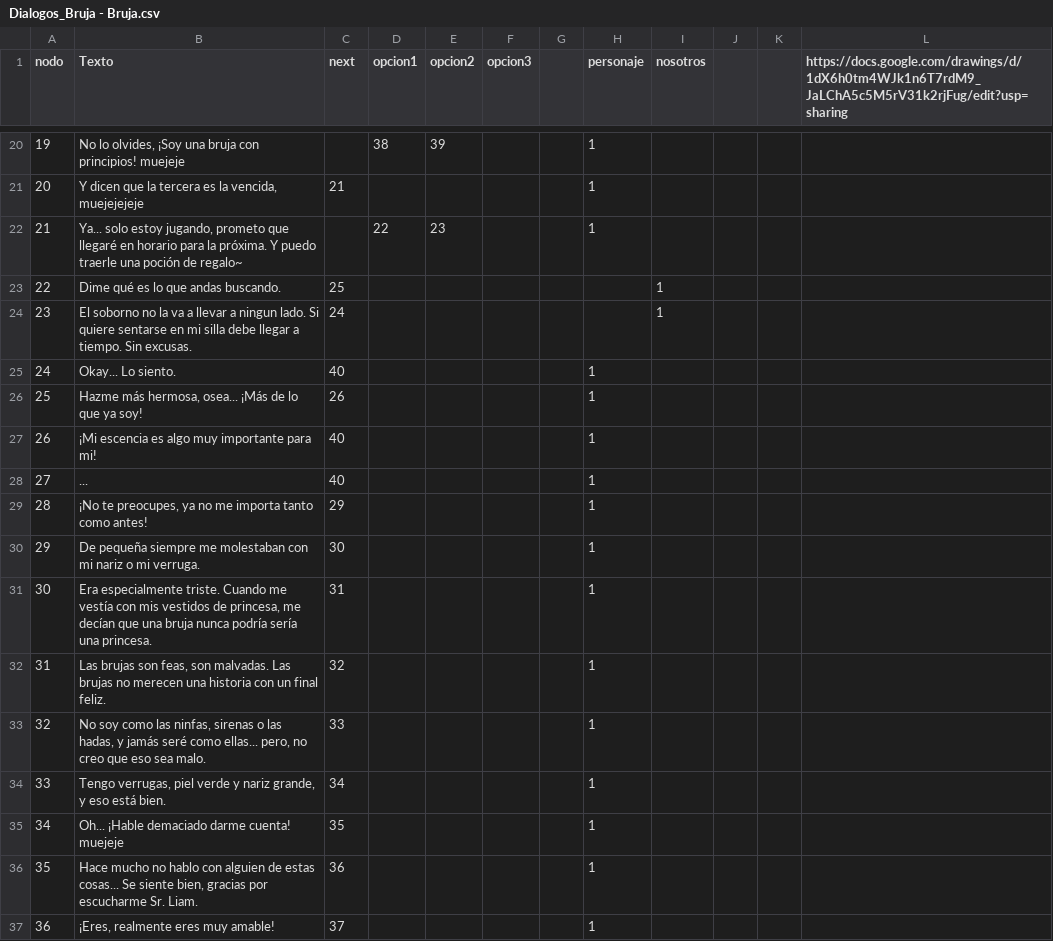
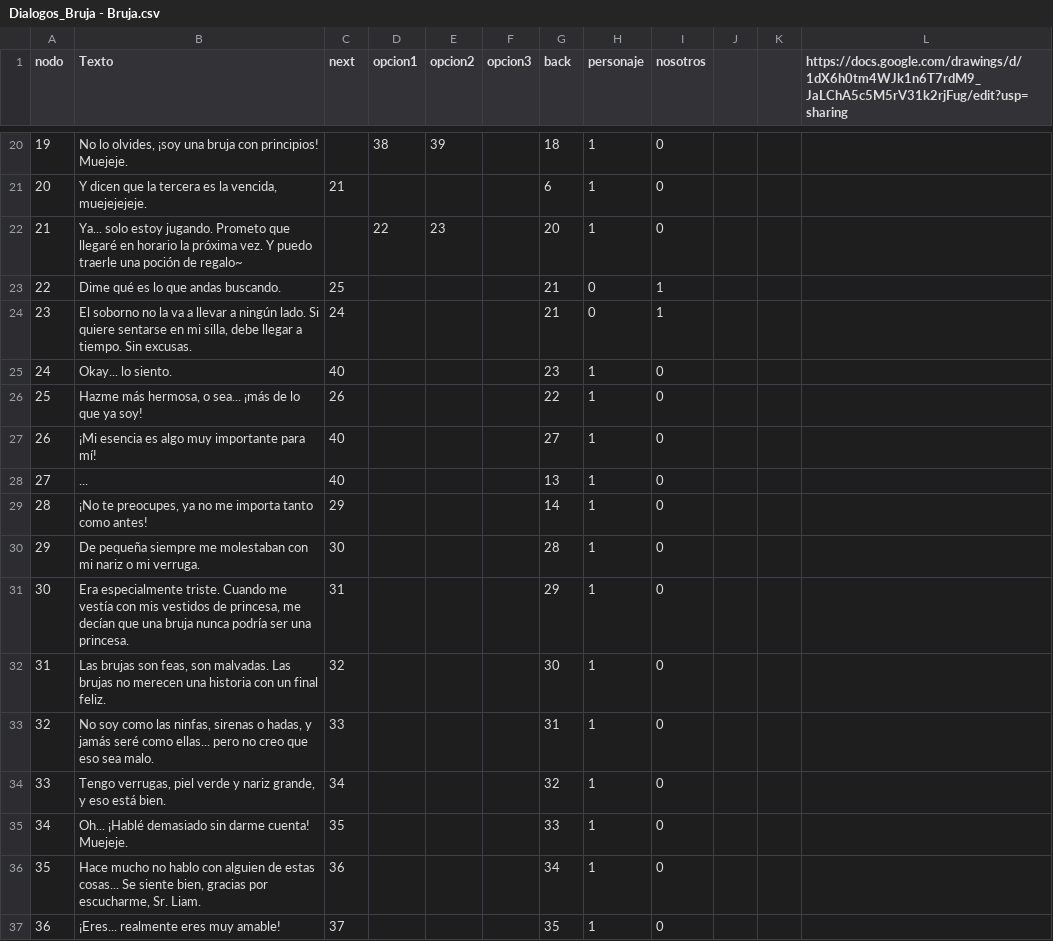
Before and after one commit to ero333/GoldenBeauty, a CSV file: Assets/excels/Dialogos_Bruja - Bruja.csv, drawn as a sheet; only a part is shown, gaps mark what is left out; the diff covers the shown part only.

Commit message:
* Diálgoos bruja

```diff
--- a/Assets/excels/Dialogos_Bruja - Bruja.csv
+++ b/Assets/excels/Dialogos_Bruja - Bruja.csv
@@ -1 +1 @@
-nodo,Texto,next,opcion1,opcion2,opcion3,,personaje,nosotros,,,https://docs.google.com/drawings/d/1dX6h0tm4WJk1n6T7rdM9_JaLChA5c5M5rV31k2rjFug/edit?usp=sharing
+nodo,Texto,next,opcion1,opcion2,opcion3,back,personaje,nosotros,,,https://docs.google.com/drawings/d/1dX6h0tm4WJk1n6T7rdM9_JaLChA5c5M5rV31k2rjFug/edit?usp=sharing
@@ -20,18 +20,18 @@ nodo,Texto,next,opcion1,opcion2,opcion3,,personaje,nosotros,,,https://docs.googl
-19,"No lo olvides, ¡Soy una bruja con principios! muejeje",,38,39,,,1,,,,
-20,"Y dicen que la tercera es la vencida, muejejejeje",21,,,,,1,,,,
-21,"Ya... solo estoy jugando, prometo que llegaré en horario para la próxima. Y puedo traerle una poción de regalo~",,22,23,,,1,,,,
-22,Dime qué es lo que andas buscando.,25,,,,,,1,,,
-23,El soborno no la va a llevar a ningun lado. Si quiere sentarse en mi silla debe llegar a tiempo. Sin excusas.,24,,,,,,1,,,
-24,Okay... Lo siento.,40,,,,,1,,,,
-25,"Hazme más hermosa, osea... ¡Más de lo que ya soy!",26,,,,,1,,,,
-26,¡Mi escencia es algo muy importante para mi!,40,,,,,1,,,,
-27,...,40,,,,,1,,,,
-28,"¡No te preocupes, ya no me importa tanto como antes!",29,,,,,1,,,,
-29,De pequeña siempre me molestaban con mi nariz o mi verruga.,30,,,,,1,,,,
-30,"Era especialmente triste. Cuando me vestía con mis vestidos de princesa, me decían que una bruja nunca podría sería una princesa.",31,,,,,1,,,,
-31,"Las brujas son feas, son malvadas. Las brujas no merecen una historia con un final feliz.",32,,,,,1,,,,
-32,"No soy como las ninfas, sirenas o las hadas, y jamás seré como ellas... pero, no creo que eso sea malo.",33,,,,,1,,,,
-33,"Tengo verrugas, piel verde y nariz grande, y eso está bien.",34,,,,,1,,,,
-34,Oh... ¡Hable demaciado darme cuenta! muejeje,35,,,,,1,,,,
-35,"Hace mucho no hablo con alguien de estas cosas... Se siente bien, gracias por escucharme Sr. Liam.",36,,,,,1,,,,
-36,"¡Eres, realmente eres muy amable!",37,,,,,1,,,,
+19,"No lo olvides, ¡soy una bruja con principios! Muejeje.",,38,39,,18,1,0,,,
+20,"Y dicen que la tercera es la vencida, muejejejeje.",21,,,,6,1,0,,,
+21,Ya... solo estoy jugando. Prometo que llegaré en horario la próxima vez. Y puedo traerle una poción de regalo~,,22,23,,20,1,0,,,
+22,Dime qué es lo que andas buscando.,25,,,,21,0,1,,,
+23,"El soborno no la va a llevar a ningún lado. Si quiere sentarse en mi silla, debe llegar a tiempo. Sin excusas.",24,,,,21,0,1,,,
+24,Okay... lo siento.,40,,,,23,1,0,,,
+25,"Hazme más hermosa, o sea... ¡más de lo que ya soy!",26,,,,22,1,0,,,
+26,¡Mi esencia es algo muy importante para mí!,40,,,,27,1,0,,,
+27,...,40,,,,13,1,0,,,
+28,"¡No te preocupes, ya no me importa tanto como antes!",29,,,,14,1,0,,,
+29,De pequeña siempre me molestaban con mi nariz o mi verruga.,30,,,,28,1,0,,,
+30,"Era especialmente triste. Cuando me vestía con mis vestidos de princesa, me decían que una bruja nunca podría ser una princesa.",31,,,,29,1,0,,,
+31,"Las brujas son feas, son malvadas. Las brujas no merecen una historia con un final feliz.",32,,,,30,1,0,,,
+32,"No soy como las ninfas, sirenas o hadas, y jamás seré como ellas... pero no creo que eso sea malo.",33,,,,31,1,0,,,
+33,"Tengo verrugas, piel verde y nariz grande, y eso está bien.",34,,,,32,1,0,,,
+34,Oh... ¡Hablé demasiado sin darme cuenta! Muejeje.,35,,,,33,1,0,,,
+35,"Hace mucho no hablo con alguien de estas cosas... Se siente bien, gracias por escucharme, Sr. Liam.",36,,,,34,1,0,,,
+36,¡Eres... realmente eres muy amable!,37,,,,35,1,0,,,
```
Also changed, not shown: 58 edited cells elsewhere in this file, 3 other files.
